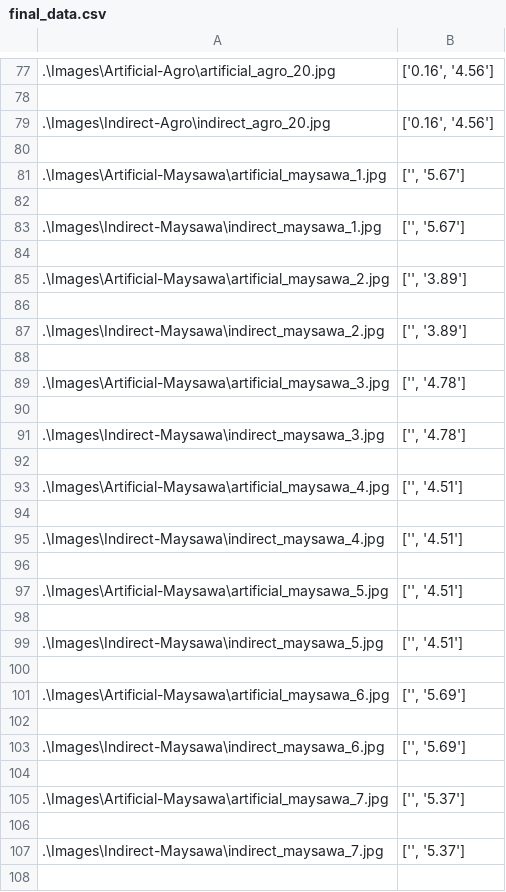
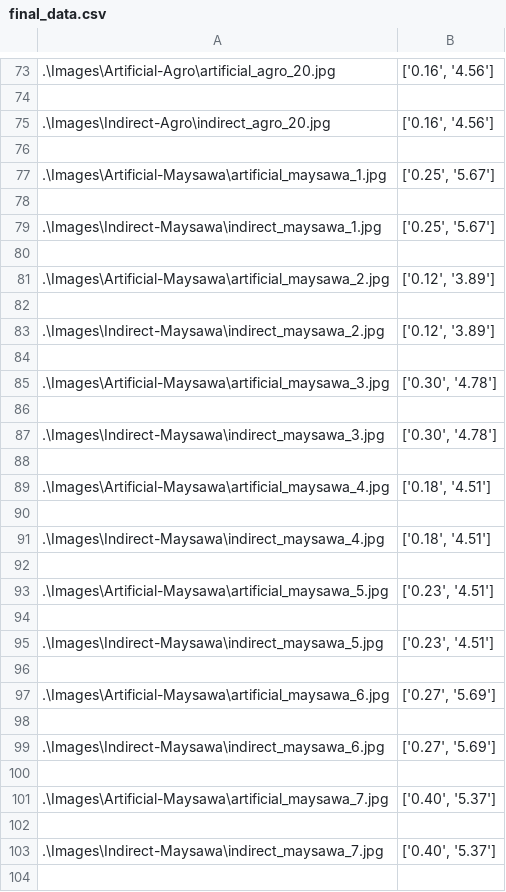
Before and after one commit to neeeal/soil-pd-backend, a CSV file: ipynb/final_data.csv, drawn as a sheet; only a part is shown, gaps mark what is left out; the diff covers the shown part only.

```diff
--- a/ipynb/final_data.csv
+++ b/ipynb/final_data.csv
@@ -80,29 +76,29 @@
 
-.\Images\Artificial-Maysawa\artificial_maysawa_1.jpg,"['', '5.67']"
+.\Images\Artificial-Maysawa\artificial_maysawa_1.jpg,"['0.25', '5.67']"
 
-.\Images\Indirect-Maysawa\indirect_maysawa_1.jpg,"['', '5.67']"
+.\Images\Indirect-Maysawa\indirect_maysawa_1.jpg,"['0.25', '5.67']"
 
-.\Images\Artificial-Maysawa\artificial_maysawa_2.jpg,"['', '3.89']"
+.\Images\Artificial-Maysawa\artificial_maysawa_2.jpg,"['0.12', '3.89']"
 
-.\Images\Indirect-Maysawa\indirect_maysawa_2.jpg,"['', '3.89']"
+.\Images\Indirect-Maysawa\indirect_maysawa_2.jpg,"['0.12', '3.89']"
 
-.\Images\Artificial-Maysawa\artificial_maysawa_3.jpg,"['', '4.78']"
+.\Images\Artificial-Maysawa\artificial_maysawa_3.jpg,"['0.30', '4.78']"
 
-.\Images\Indirect-Maysawa\indirect_maysawa_3.jpg,"['', '4.78']"
+.\Images\Indirect-Maysawa\indirect_maysawa_3.jpg,"['0.30', '4.78']"
 
-.\Images\Artificial-Maysawa\artificial_maysawa_4.jpg,"['', '4.51']"
+.\Images\Artificial-Maysawa\artificial_maysawa_4.jpg,"['0.18', '4.51']"
 
-.\Images\Indirect-Maysawa\indirect_maysawa_4.jpg,"['', '4.51']"
+.\Images\Indirect-Maysawa\indirect_maysawa_4.jpg,"['0.18', '4.51']"
 
-.\Images\Artificial-Maysawa\artificial_maysawa_5.jpg,"['', '4.51']"
+.\Images\Artificial-Maysawa\artificial_maysawa_5.jpg,"['0.23', '4.51']"
 
-.\Images\Indirect-Maysawa\indirect_maysawa_5.jpg,"['', '4.51']"
+.\Images\Indirect-Maysawa\indirect_maysawa_5.jpg,"['0.23', '4.51']"
 
-.\Images\Artificial-Maysawa\artificial_maysawa_6.jpg,"['', '5.69']"
+.\Images\Artificial-Maysawa\artificial_maysawa_6.jpg,"['0.27', '5.69']"
 
-.\Images\Indirect-Maysawa\indirect_maysawa_6.jpg,"['', '5.69']"
+.\Images\Indirect-Maysawa\indirect_maysawa_6.jpg,"['0.27', '5.69']"
 
-.\Images\Artificial-Maysawa\artificial_maysawa_7.jpg,"['', '5.37']"
+.\Images\Artificial-Maysawa\artificial_maysawa_7.jpg,"['0.40', '5.37']"
 
-.\Images\Indirect-Maysawa\indirect_maysawa_7.jpg,"['', '5.37']"
+.\Images\Indirect-Maysawa\indirect_maysawa_7.jpg,"['0.40', '5.37']"
 
```
Also changed, not shown: 8 added rows, 16 removed rows and 127 edited cells elsewhere in this file, ipynb/data_values.csv.
